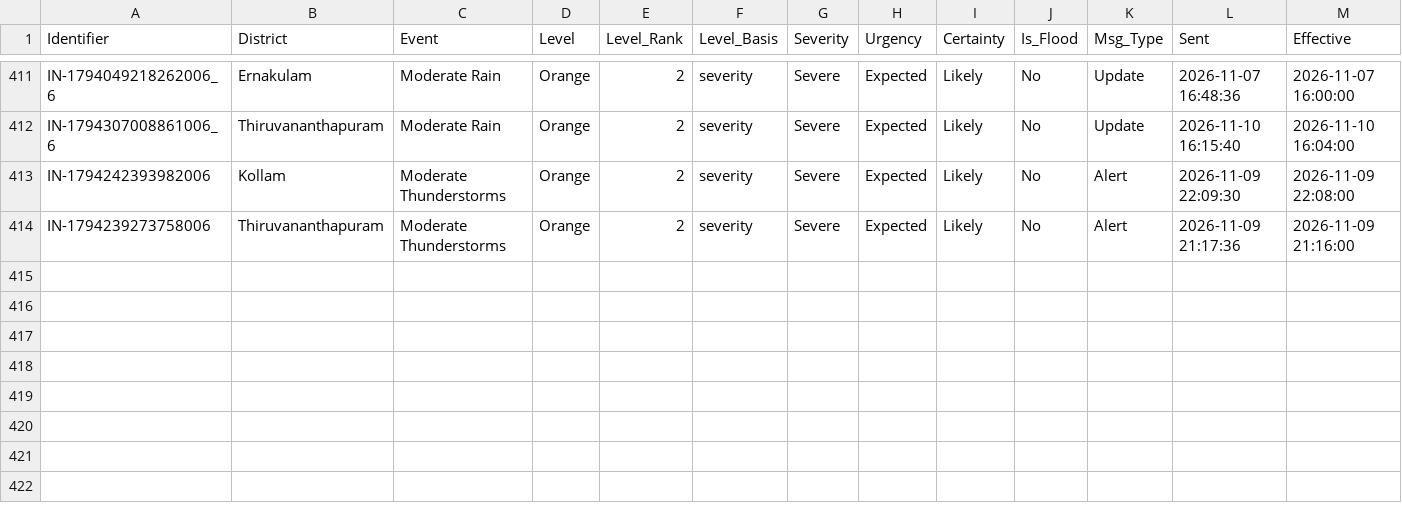
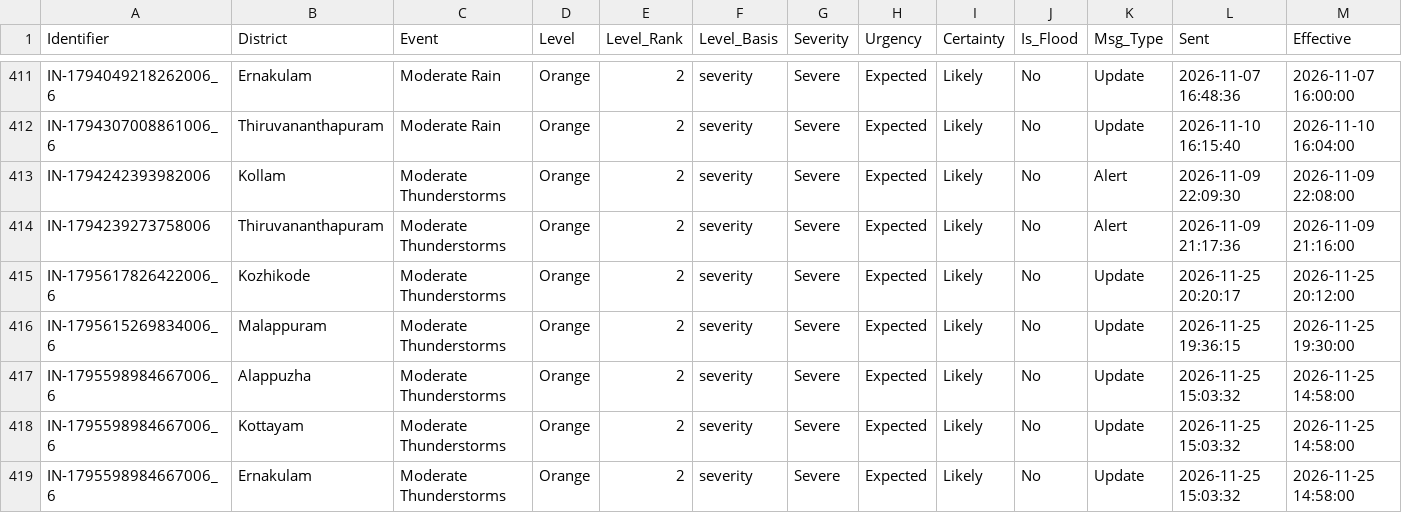
Before and after one commit to kasitpm/kerala-flood-watch, a CSV file: data/alerts.csv, drawn as a sheet; only a part is shown, gaps mark what is left out; rows hold the shown columns only; the diff names each change by its address in the sheet, - before the commit and + after, or states it on an @@ line.

```diff
--- a/data/alerts.csv
+++ b/data/alerts.csv
+row 415: IN-1795617826422006_6 | Kozhikode | Moderate Thunderstorms | Orange | 2 | severity | Severe | Expected | Likely | No | Update | 2026-11-25 20:20:17 | 2026-11-25 20:12:00
+row 416: IN-1795615269834006_6 | Malappuram | Moderate Thunderstorms | Orange | 2 | severity | Severe | Expected | Likely | No | Update | 2026-11-25 19:36:15 | 2026-11-25 19:30:00
+row 417: IN-1795598984667006_6 | Alappuzha | Moderate Thunderstorms | Orange | 2 | severity | Severe | Expected | Likely | No | Update | 2026-11-25 15:03:32 | 2026-11-25 14:58:00
+row 418: IN-1795598984667006_6 | Kottayam | Moderate Thunderstorms | Orange | 2 | severity | Severe | Expected | Likely | No | Update | 2026-11-25 15:03:32 | 2026-11-25 14:58:00
+row 419: IN-1795598984667006_6 | Ernakulam | Moderate Thunderstorms | Orange | 2 | severity | Severe | Expected | Likely | No | Update | 2026-11-25 15:03:32 | 2026-11-25 14:58:00
```
Also changed, not shown: data/flood_latest.csv, data/rainfall_latest.csv, 1 other file.
